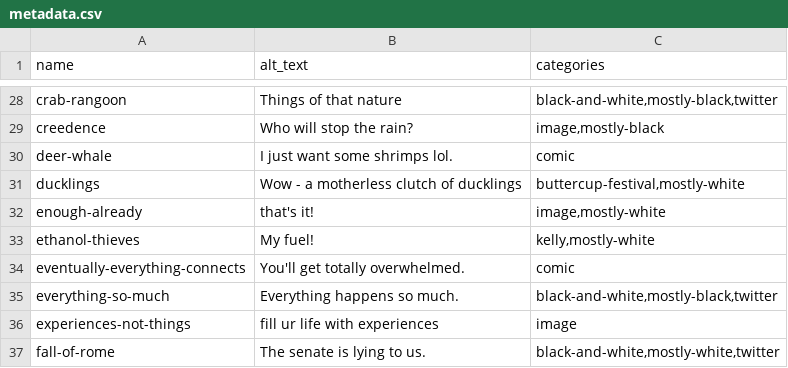
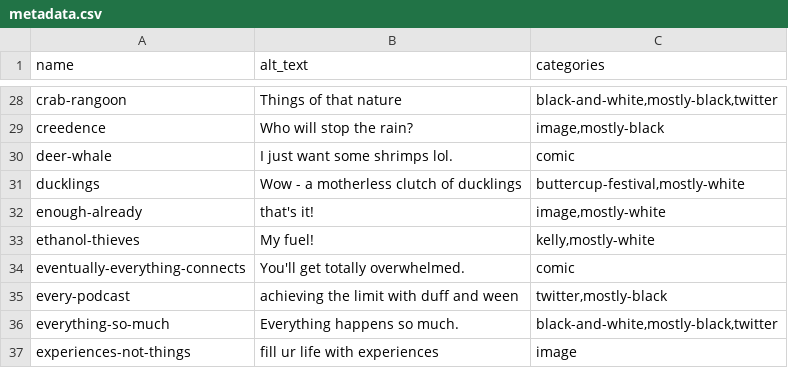
Before and after one commit to pmlandwehr/pmlandwehr.github.io, a CSV file: metadata.csv, drawn as a sheet; only a part is shown, gaps mark what is left out; the shorter side is filled out with more unchanged rows; the diff names each change by its address in the sheet, - before the commit and + after, or states it on an @@ line.

Commit message:
every-podcast

```diff
--- a/metadata.csv
+++ b/metadata.csv
+row 35: every-podcast | achieving the limit with duff and ween | twitter,mostly-black
```
Also changed, not shown: 2 other files.
